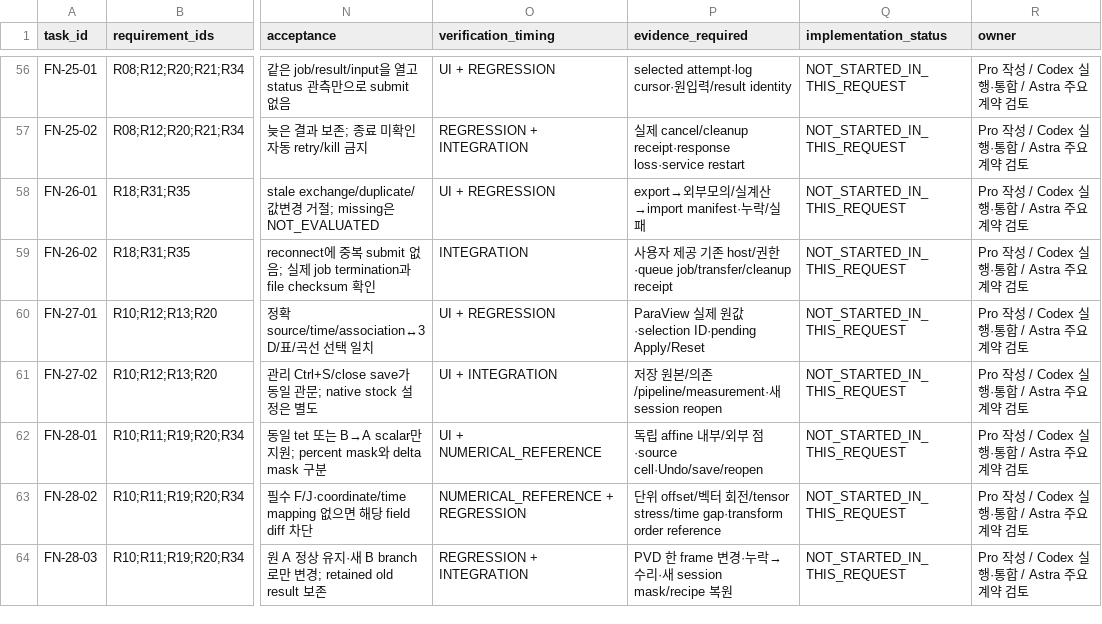
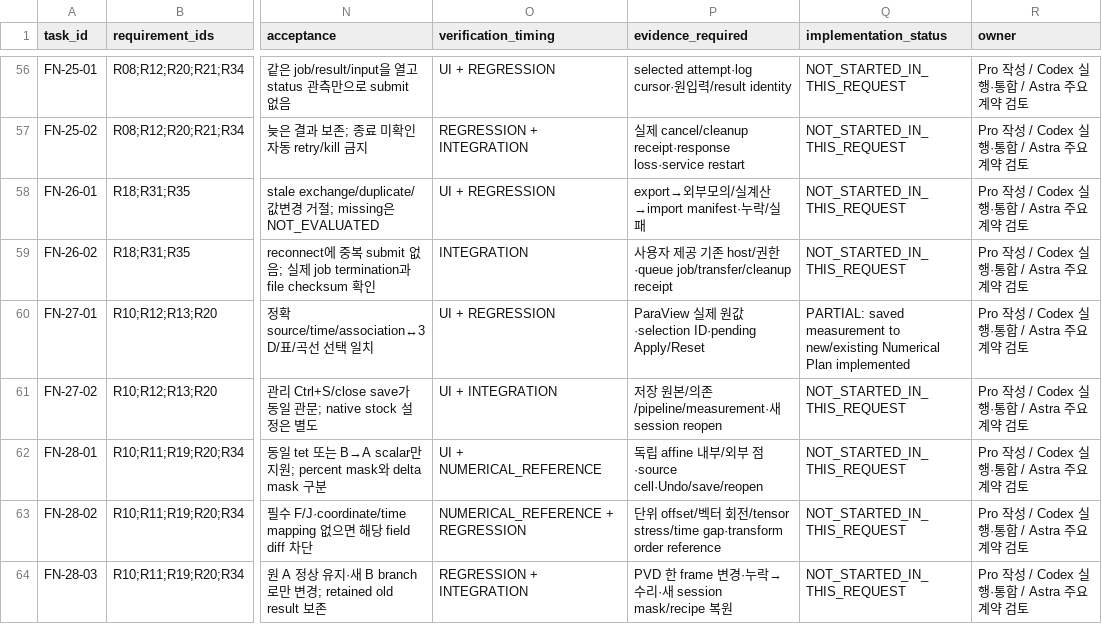
Before and after one commit to pikachu444/autonomous-cae-lab, a CSV file: docs/design/20261012-desktop-planning/pro-authored/IMPLEMENTATION_BACKLOG.csv, drawn as a sheet; only a part is shown, gaps mark what is left out; the diff covers the shown part only; the diff names each change by its address in the sheet, - before the commit and + after, or states it on an @@ line.

```diff
--- a/docs/design/20261012-desktop-planning/pro-authored/IMPLEMENTATION_BACKLOG.csv
+++ b/docs/design/20261012-desktop-planning/pro-authored/IMPLEMENTATION_BACKLOG.csv
-Q60 (implementation_status): NOT_STARTED_IN_THIS_REQUEST
+Q60 (implementation_status): PARTIAL: saved measurement to new/existing Numerical Plan implemented
```
Also changed, not shown: 5 edited cells elsewhere in this file, 7 other files.
